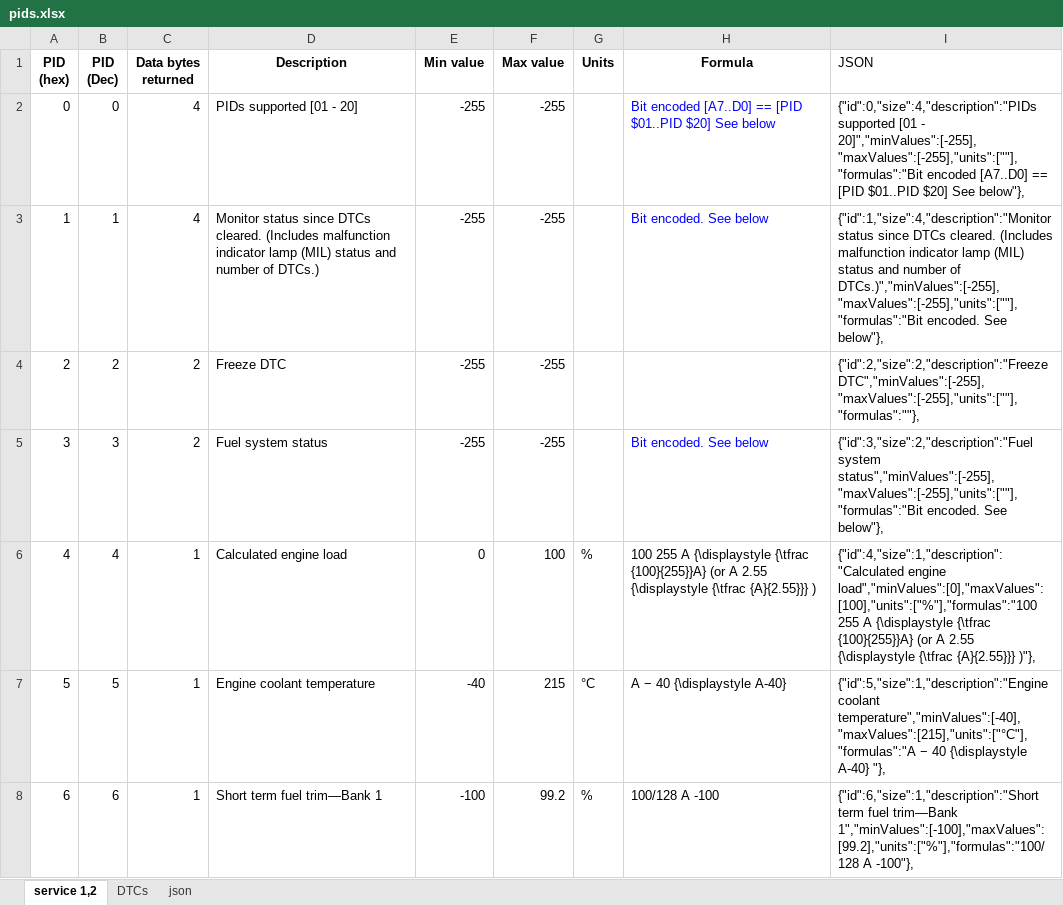
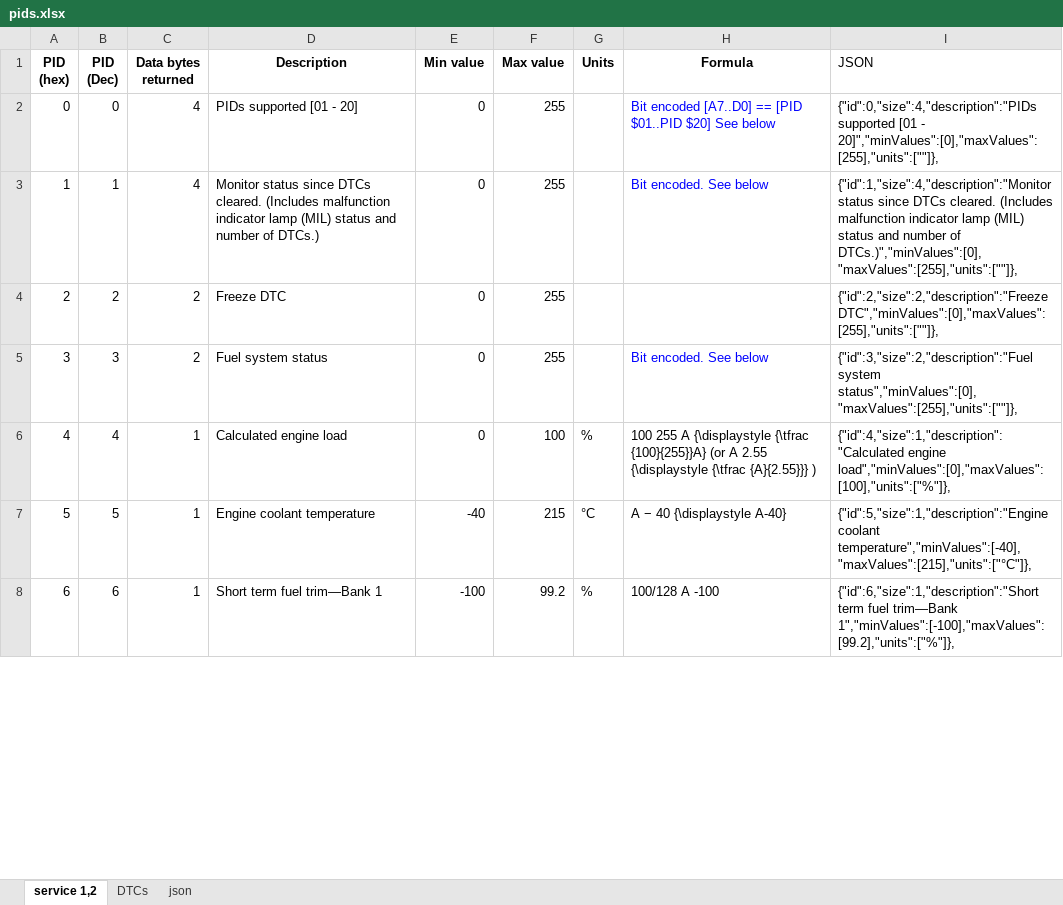
Before and after one commit to alexmohr/OpenOBD, an Excel workbook: pids.xlsx, sheet service 1,2, drawn as a sheet; only a part is shown; values as stored, in another font and other column widths than the file's, no borders; charts and pictures not drawn; the diff covers the shown part only; the diff names each change by its address in the sheet, - before the commit and + after, or states it on an @@ line.

Commit message:
Added pid E,F,10, Removed Formula field from pid

```diff
--- a/pids.xlsx (sheet service 1,2)
+++ b/pids.xlsx (sheet service 1,2)
-E2:E5 (Min value): -255
+E2:E5 (Min value): 0
-F2:F5 (Max value): -255
+F2:F5 (Max value): 255
-I2 (JSON): …[01 - 20]","minValues":[-255],"maxValues":[-255],"units":[""],"formulas":"Bit encoded [A7..D0] == [PID $01..PID $20] See below"},
+I2 (JSON): …[01 - 20]","minValues":[0],"maxValues":[255],"units":[""]},
-I3 (JSON): …number of DTCs.)","minValues":[-255],"maxValues":[-255],"units":[""],"formulas":"Bit encoded. See below"},
+I3 (JSON): …number of DTCs.)","minValues":[0],"maxValues":[255],"units":[""]},
-I4 (JSON): {"id":2,"size":2,"description":"Freeze DTC","minValues":[-255],"maxValues":[-255],"units":[""],"formulas":""},
+I4 (JSON): {"id":2,"size":2,"description":"Freeze DTC","minValues":[0],"maxValues":[255],"units":[""]},
-I5 (JSON): {"id":3,"size":2,"description":"Fuel system status","minValues":[-255],"maxValues":[-255],"units":[""],"formulas":"Bit encoded. See below"},
+I5 (JSON): {"id":3,"size":2,"description":"Fuel system status","minValues":[0],"maxValues":[255],"units":[""]},
-I6 (JSON): {"id":4,"size":1,"description":"Calculated engine load","minValues":[0],"maxValues":[100],"units":["%"],"formulas":"100 255 A {\displaystyle {\tfrac {100}{255}}A} (or A 2.55 {\displaystyle {\tfrac {A}{2.55}}} )"},
+I6 (JSON): {"id":4,"size":1,"description":"Calculated engine load","minValues":[0],"maxValues":[100],"units":["%"]},
-I7 (JSON): {"id":5,"size":1,"description":"Engine coolant temperature","minValues":[-40],"maxValues":[215],"units":["°C"],"formulas":"A − 40 {\displaystyle A-40} "},
+I7 (JSON): {"id":5,"size":1,"description":"Engine coolant temperature","minValues":[-40],"maxValues":[215],"units":["°C"]},
-I8 (JSON): …fuel trim—Bank 1","minValues":[-100],"maxValues":[99.2],"units":["%"],"formulas":"100/128 A -100"},
+I8 (JSON): …fuel trim—Bank 1","minValues":[-100],"maxValues":[99.2],"units":["%"]},
```
Also changed, not shown: 160 edited cells elsewhere in this sheet, charts or pictures, 9 other files.
